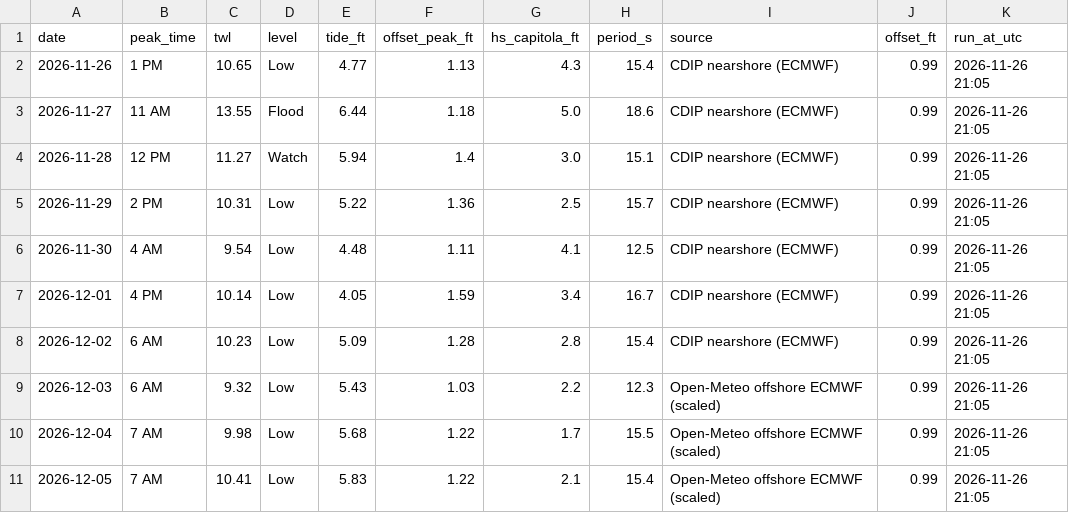
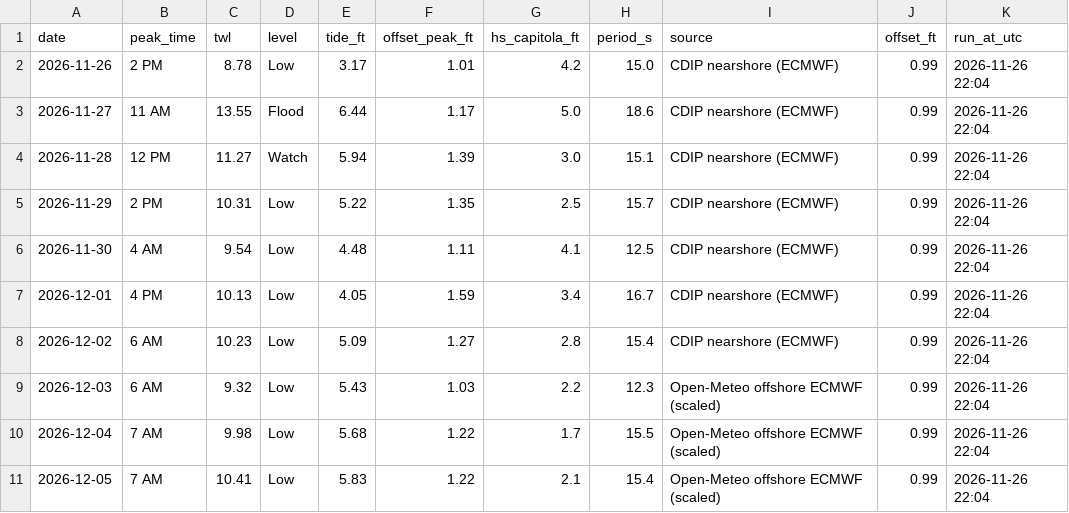
Before and after one commit to kevinkeet/frontpage, a CSV file: capitola/data/forecast_daily.csv, drawn as a sheet.

```diff
--- a/capitola/data/forecast_daily.csv
+++ b/capitola/data/forecast_daily.csv
@@ -1,11 +1,11 @@
 date,peak_time,twl,level,tide_ft,offset_peak_ft,hs_capitola_ft,period_s,source,offset_ft,run_at_utc
-2026-11-26,1 PM,10.65,Low,4.77,1.13,4.3,15.4,CDIP nearshore (ECMWF),0.99,2026-11-26 21:05
-2026-11-27,11 AM,13.55,Flood,6.44,1.18,5.0,18.6,CDIP nearshore (ECMWF),0.99,2026-11-26 21:05
-2026-11-28,12 PM,11.27,Watch,5.94,1.4,3.0,15.1,CDIP nearshore (ECMWF),0.99,2026-11-26 21:05
-2026-11-29,2 PM,10.31,Low,5.22,1.36,2.5,15.7,CDIP nearshore (ECMWF),0.99,2026-11-26 21:05
-2026-11-30,4 AM,9.54,Low,4.48,1.11,4.1,12.5,CDIP nearshore (ECMWF),0.99,2026-11-26 21:05
-2026-12-01,4 PM,10.14,Low,4.05,1.59,3.4,16.7,CDIP nearshore (ECMWF),0.99,2026-11-26 21:05
-2026-12-02,6 AM,10.23,Low,5.09,1.28,2.8,15.4,CDIP nearshore (ECMWF),0.99,2026-11-26 21:05
-2026-12-03,6 AM,9.32,Low,5.43,1.03,2.2,12.3,Open-Meteo offshore ECMWF (scaled),0.99,2026-11-26 21:05
-2026-12-04,7 AM,9.98,Low,5.68,1.22,1.7,15.5,Open-Meteo offshore ECMWF (scaled),0.99,2026-11-26 21:05
-2026-12-05,7 AM,10.41,Low,5.83,1.22,2.1,15.4,Open-Meteo offshore ECMWF (scaled),0.99,2026-11-26 21:05
+2026-11-26,2 PM,8.78,Low,3.17,1.01,4.2,15.0,CDIP nearshore (ECMWF),0.99,2026-11-26 22:04
+2026-11-27,11 AM,13.55,Flood,6.44,1.17,5.0,18.6,CDIP nearshore (ECMWF),0.99,2026-11-26 22:04
+2026-11-28,12 PM,11.27,Watch,5.94,1.39,3.0,15.1,CDIP nearshore (ECMWF),0.99,2026-11-26 22:04
+2026-11-29,2 PM,10.31,Low,5.22,1.35,2.5,15.7,CDIP nearshore (ECMWF),0.99,2026-11-26 22:04
+2026-11-30,4 AM,9.54,Low,4.48,1.11,4.1,12.5,CDIP nearshore (ECMWF),0.99,2026-11-26 22:04
+2026-12-01,4 PM,10.13,Low,4.05,1.59,3.4,16.7,CDIP nearshore (ECMWF),0.99,2026-11-26 22:04
+2026-12-02,6 AM,10.23,Low,5.09,1.27,2.8,15.4,CDIP nearshore (ECMWF),0.99,2026-11-26 22:04
+2026-12-03,6 AM,9.32,Low,5.43,1.03,2.2,12.3,Open-Meteo offshore ECMWF (scaled),0.99,2026-11-26 22:04
+2026-12-04,7 AM,9.98,Low,5.68,1.22,1.7,15.5,Open-Meteo offshore ECMWF (scaled),0.99,2026-11-26 22:04
+2026-12-05,7 AM,10.41,Low,5.83,1.22,2.1,15.4,Open-Meteo offshore ECMWF (scaled),0.99,2026-11-26 22:04
```
Also changed, not shown: capitola/data/forecast_hourly.csv, capitola/data/outlook_daily.csv, 1 other file.
